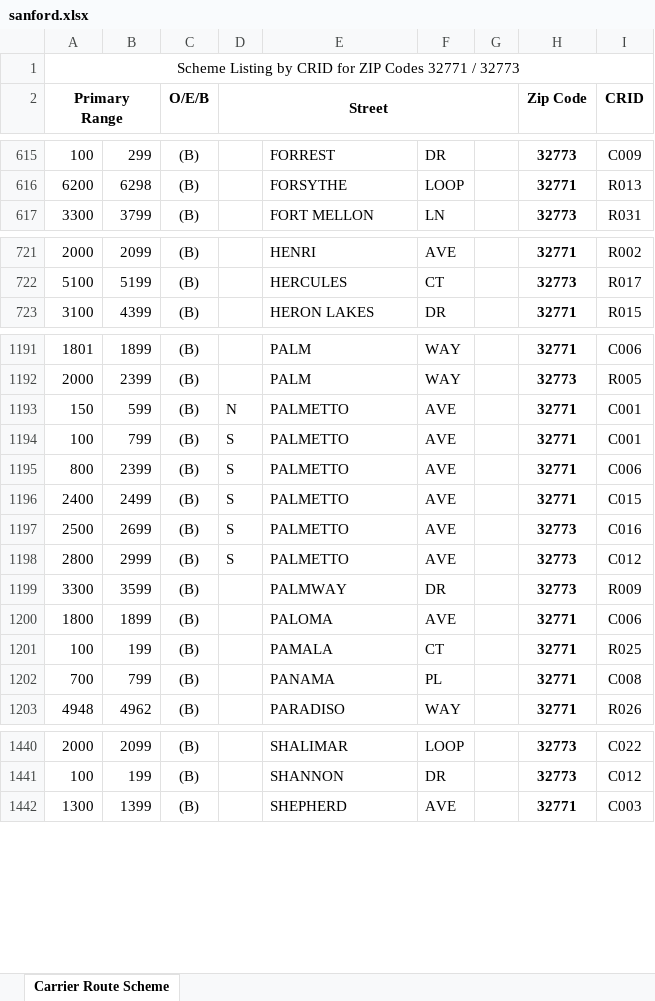
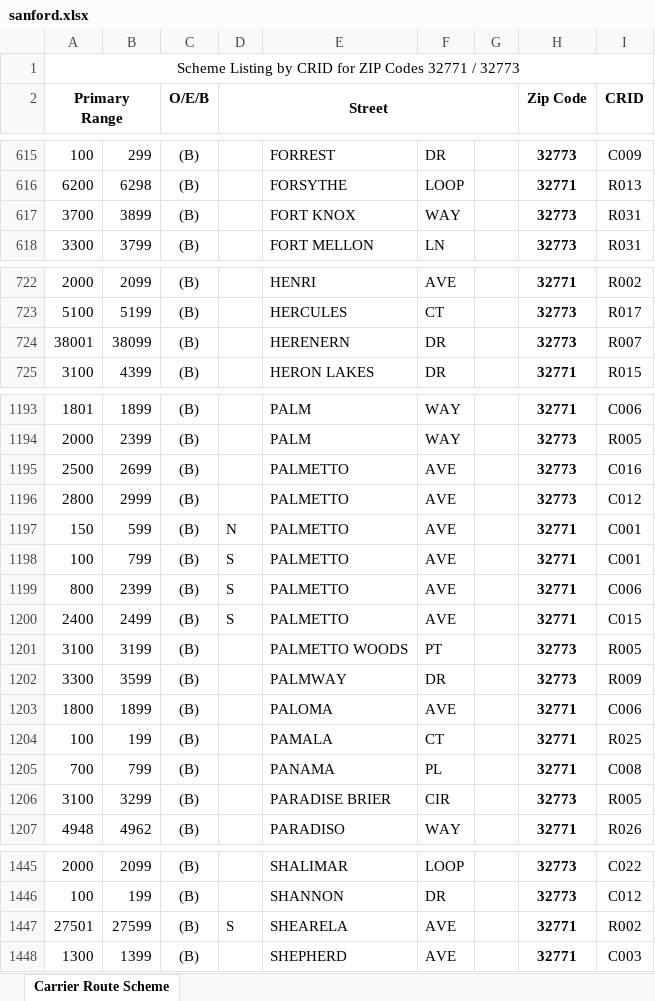
Before and after one commit to bisket74-eng/Route-finder, an Excel workbook: sanford.xlsx, sheet Carrier Route Scheme, drawn as a sheet; only a part is shown, gaps mark what is left out; values as stored, in another font and other column widths than the file's, no borders; removed rows and columns are numbered as before the commit, all else as after; the diff covers the shown part only; the diff names each change by its address in the sheet, - before the commit and + after, or states it on an @@ line.

```diff
--- a/sanford.xlsx (sheet Carrier Route Scheme)
+++ b/sanford.xlsx (sheet Carrier Route Scheme)
+row 617: 3700 | 3899 | (B) |  | FORT KNOX | WAY |  | 32773 | R031
+row 724: 38001 | 38099 | (B) |  | HERENERN | DR |  | 32773 | R007
+row 1195: 2500 | 2699 | (B) |  | PALMETTO | AVE |  | 32773 | C016
+row 1196: 2800 | 2999 | (B) |  | PALMETTO | AVE |  | 32773 | C012
-row 1197: 2500 | 2699 | (B) | S | PALMETTO | AVE |  | 32773 | C016
-row 1198: 2800 | 2999 | (B) | S | PALMETTO | AVE |  | 32773 | C012
+row 1201: 3100 | 3199 | (B) |  | PALMETTO WOODS | PT |  | 32773 | R005
+row 1206: 3100 | 3299 | (B) |  | PARADISE BRIER | CIR |  | 32773 | R005
+row 1447: 27501 | 27599 | (B) | S | SHEARELA | AVE |  | 32771 | R002
```
Also changed, not shown: 3 added rows and 1 edited cell elsewhere in this sheet, 1 other file.
